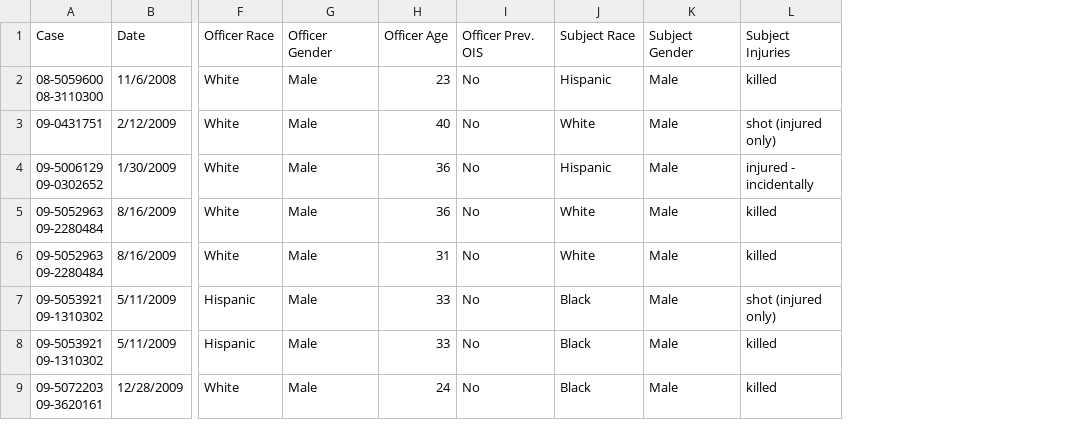
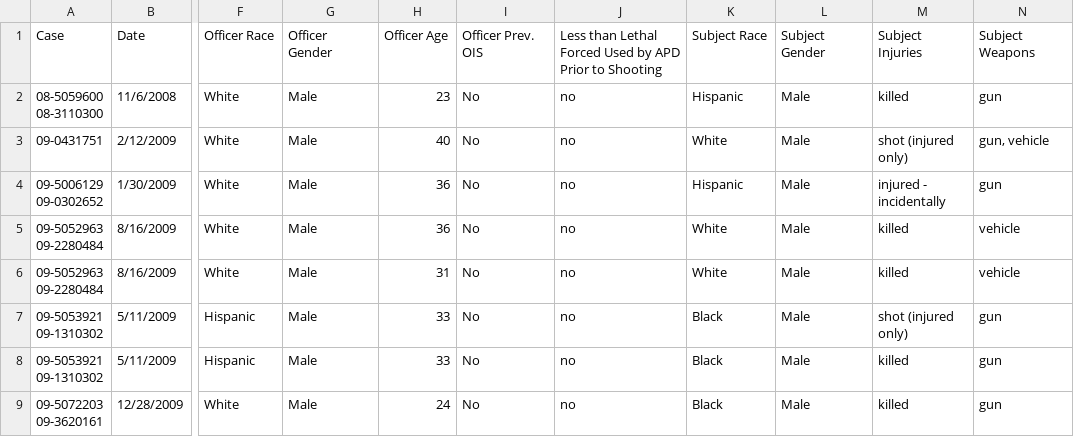
Before and after one commit to manbe003/policing, a CSV file: clean data/Austin/Shootings_Austin.csv, drawn as a sheet; only a part is shown, gaps mark what is left out; the diff names each change by its address in the sheet, - before the commit and + after, or states it on an @@ line.

Commit message:
EDA work, tweaks to cleaning script, added a missing file and deleted an unneeded one

```diff
--- a/clean data/Austin/Shootings_Austin.csv
+++ b/clean data/Austin/Shootings_Austin.csv
+column J, rows 1-9: Less than Lethal Forced Used by APD Prior to Shooting | no | no | no | no | no | no | no | no
+column N, rows 1-9: Subject Weapons | gun | gun, vehicle | gun | vehicle | vehicle | gun | gun | gun
```
Also changed, not shown: 4 other files.
